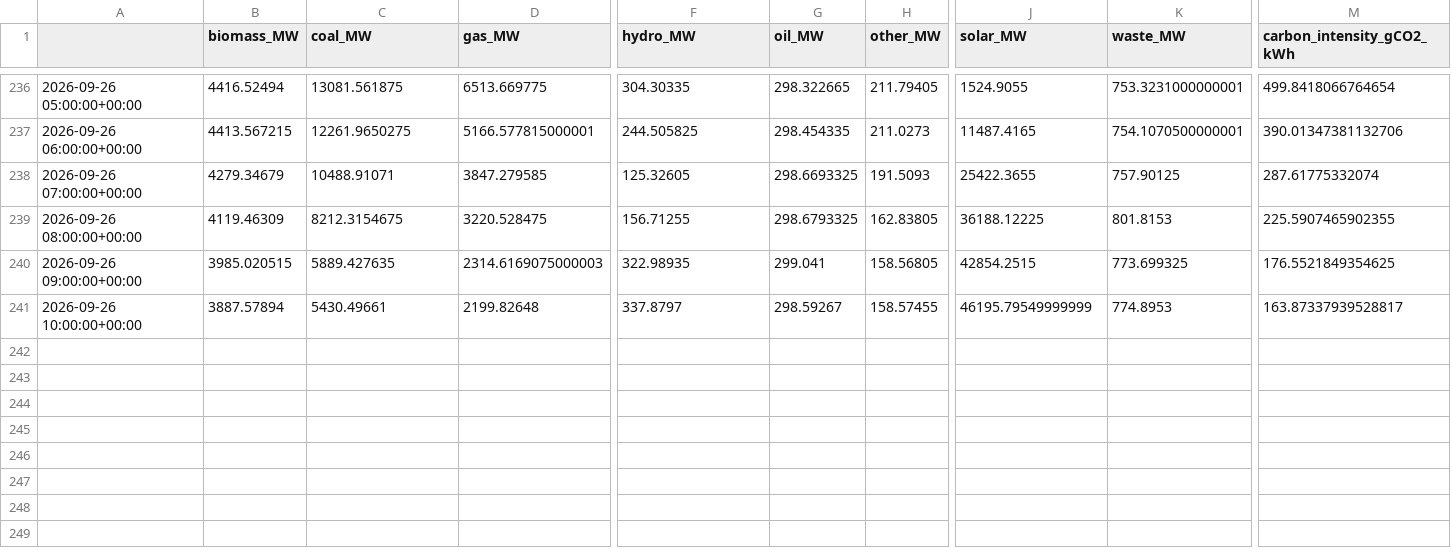
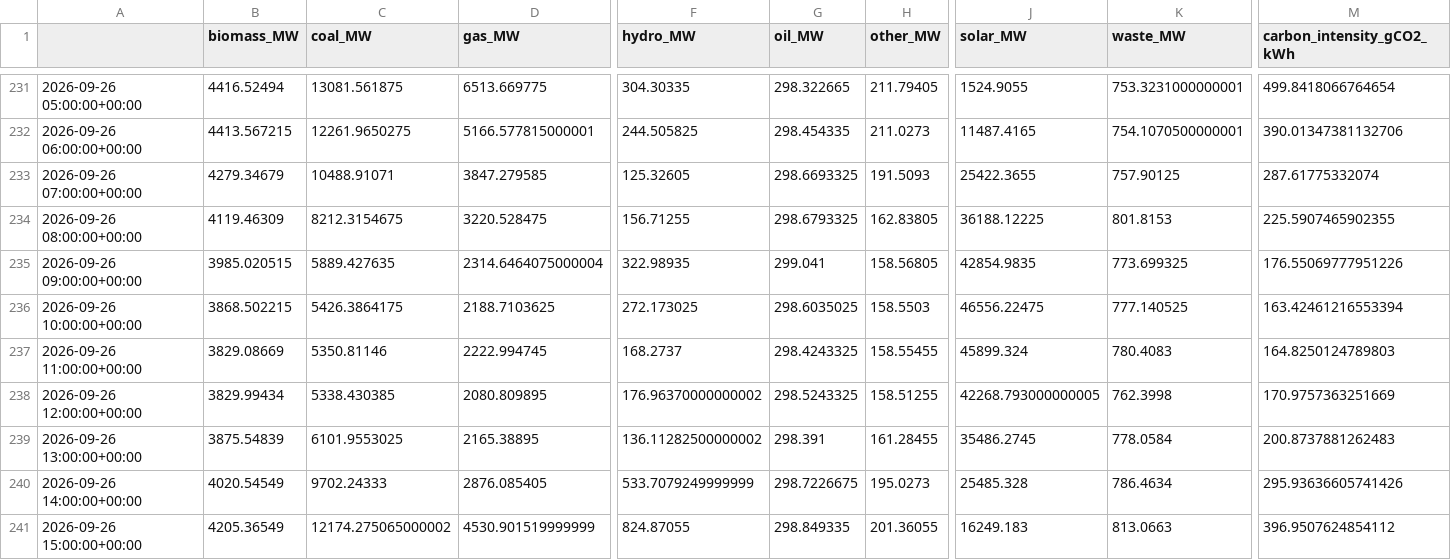
Before and after one commit to dayture/greenit_carbon_impact_forecasting, a CSV file: data/de_lu_carbon_intensity.csv, drawn as a sheet; only a part is shown, gaps mark what is left out; addresses are those after the commit; rows hold the shown columns only; the diff covers the shown part only; the diff names each change by its address in the sheet, - before the commit and + after, or states it on an @@ line.

```diff
--- a/data/de_lu_carbon_intensity.csv
+++ b/data/de_lu_carbon_intensity.csv
-D235 (gas_MW): 2314.6169075000003
+D235 (gas_MW): 2314.6464075000004
-J235 (solar_MW): 42854.2515
+J235 (solar_MW): 42854.9835
-M235 (carbon_intensity_gCO2_kWh): 176.5521849354625
+M235 (carbon_intensity_gCO2_kWh): 176.55069777951226
-B236 (biomass_MW): 3887.57894
+B236 (biomass_MW): 3868.502215
-C236 (coal_MW): 5430.49661
+C236 (coal_MW): 5426.3864175
-D236 (gas_MW): 2199.82648
+D236 (gas_MW): 2188.7103625
-F236 (hydro_MW): 337.8797
+F236 (hydro_MW): 272.173025
-G236 (oil_MW): 298.59267
+G236 (oil_MW): 298.6035025
-H236 (other_MW): 158.57455
+H236 (other_MW): 158.5503
-J236 (solar_MW): 46195.79549999999
+J236 (solar_MW): 46556.22475
-K236 (waste_MW): 774.8953
+K236 (waste_MW): 777.140525
-M236 (carbon_intensity_gCO2_kWh): 163.87337939528817
+M236 (carbon_intensity_gCO2_kWh): 163.42461216553394
+row 237: 2026-09-26 11:00:00+00:00 | 3829.08669 | 5350.81146 | 2222.994745 | 168.2737 | 298.4243325 | 158.55455 | 45899.324 | 780.4083 | 164.8250124789803
+row 238: 2026-09-26 12:00:00+00:00 | 3829.99434 | 5338.430385 | 2080.809895 | 176.96370000000002 | 298.5243325 | 158.51255 | 42268.793000000005 | 762.3998 | 170.9757363251669
+row 239: 2026-09-26 13:00:00+00:00 | 3875.54839 | 6101.9553025 | 2165.38895 | 136.11282500000002 | 298.391 | 161.28455 | 35486.2745 | 778.0584 | 200.8737881262483
+row 240: 2026-09-26 14:00:00+00:00 | 4020.54549 | 9702.24333 | 2876.085405 | 533.7079249999999 | 298.7226675 | 195.0273 | 25485.328 | 786.4634 | 295.93636605741426
+row 241: 2026-09-26 15:00:00+00:00 | 4205.36549 | 12174.275065000002 | 4530.901519999999 | 824.87055 | 298.849335 | 201.36055 | 16249.183 | 813.0663 | 396.9507624854112
```
Also changed, not shown: 5 removed rows and 11 edited cells elsewhere in this file, data/de_lu_features.csv, data/de_lu_hourly_generation.csv, 2 other files.
